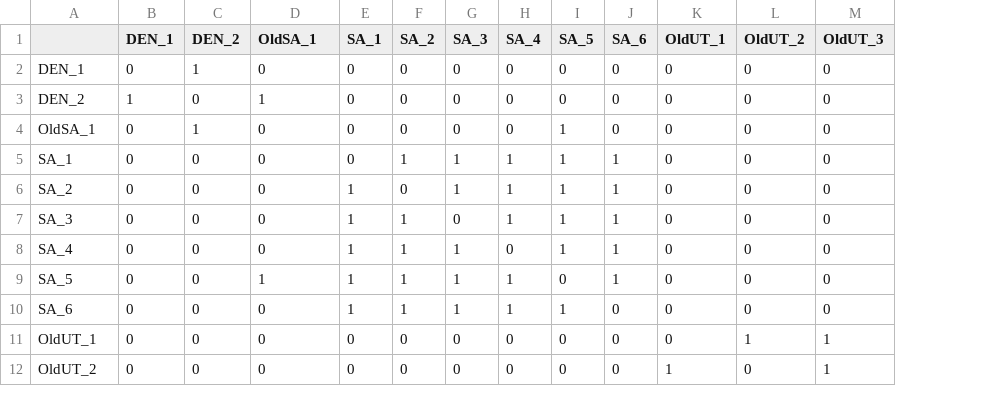
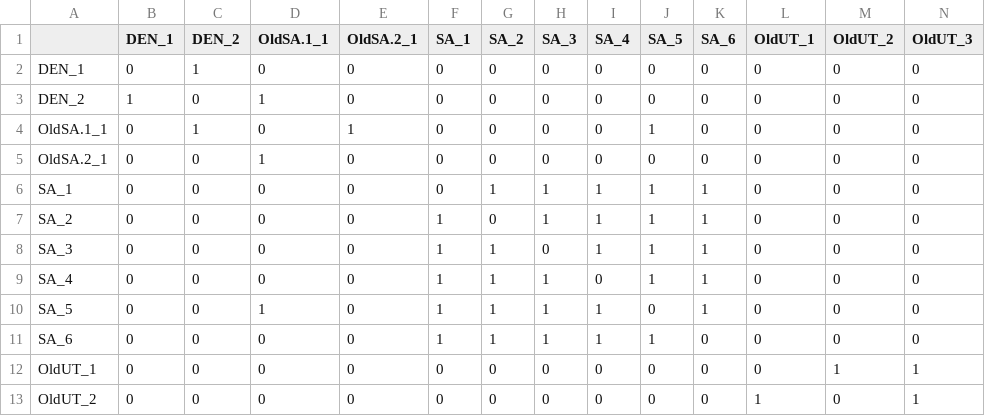
Before and after one commit to SPATIAL-Lab/assignR, a CSV file: data-raw/H_connections.csv, drawn as a sheet; only a part is shown; addresses are those after the commit; rows hold the shown columns only; the diff names each change by its address in the sheet, - before the commit and + after, or states it on an @@ line.

```diff
--- a/data-raw/H_connections.csv
+++ b/data-raw/H_connections.csv
+column E (OldSA.2_1), rows 2-4: 0 | 0 | 1; rows 6-13: all 0
-D1: OldSA_1
+D1: OldSA.1_1
-A4: OldSA_1
+A4: OldSA.1_1
+row 5: OldSA.2_1 | 0 | 0 | 1 | 0 | 0 | 0 | 0 | 0 | 0 | 0 | 0 | 0 | 0
```
Also changed, not shown: data-raw/H_stds.csv, data-raw/O_connections.csv, 16 other files.
